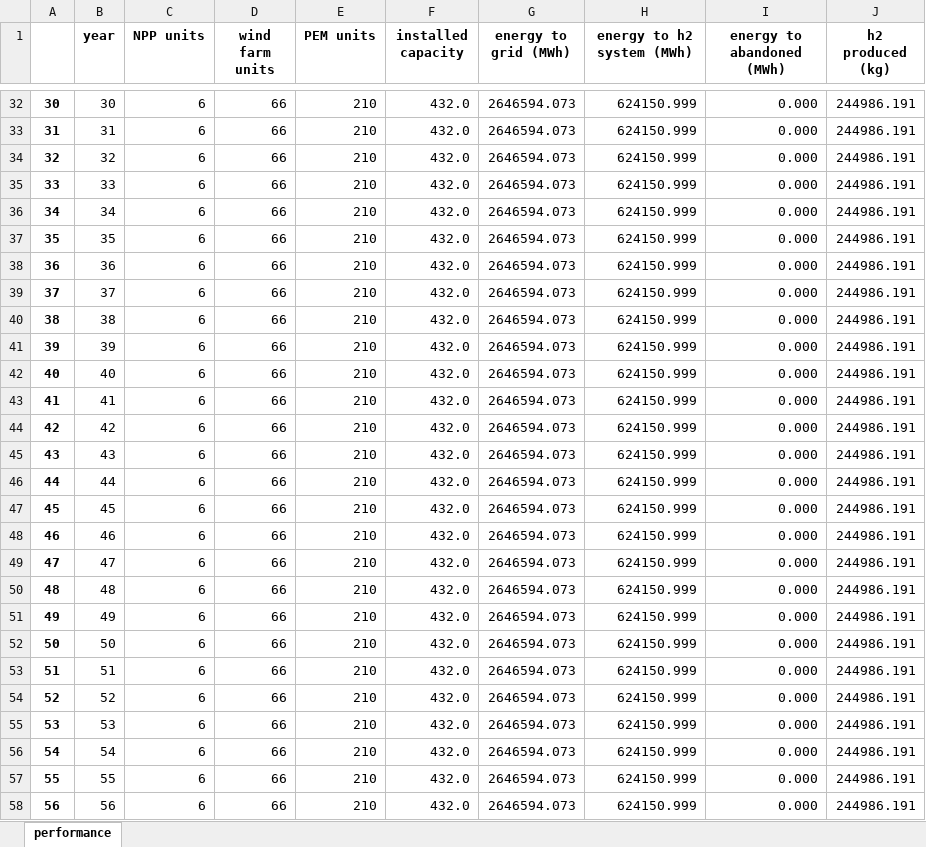
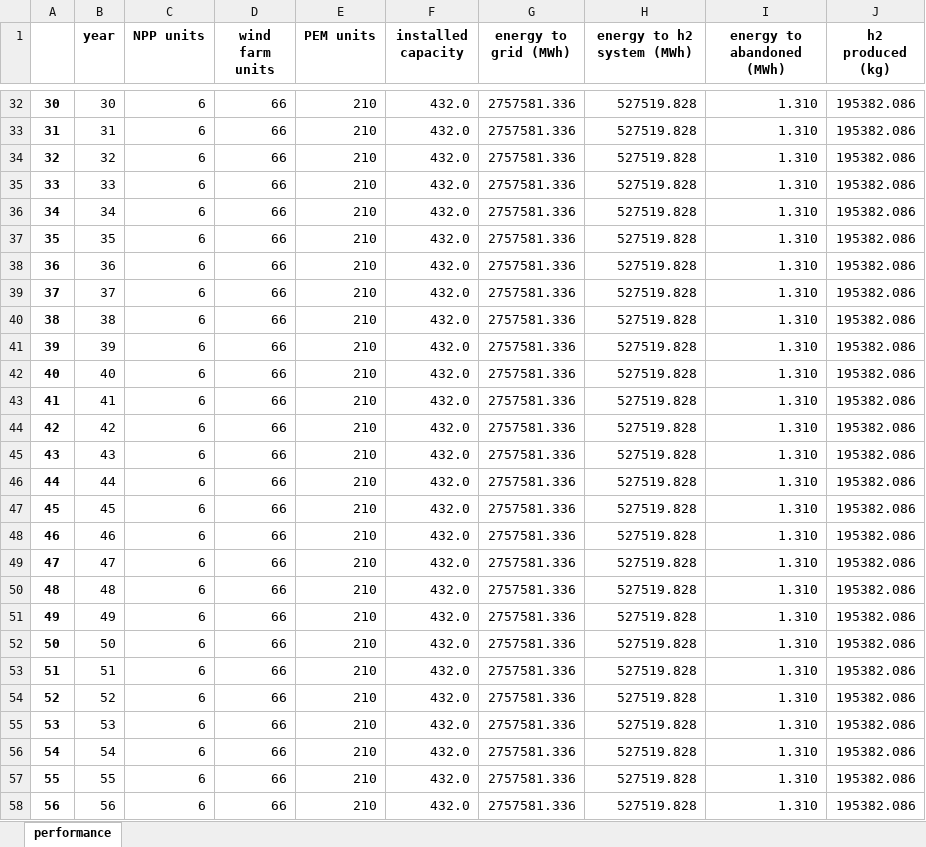
Before and after one commit to tzhang0475/HyNuRT, an Excel workbook: example/hybrid_model/system_lifetime_performance.xlsx, sheet performance, drawn as a sheet; only a part is shown, gaps mark what is left out; values as stored, in another font and other column widths than the file's, no borders; the diff covers the shown part only; the diff names each change by its address in the sheet, - before the commit and + after, or states it on an @@ line.

Commit message:
a model simulate nuclear wind farm performance and economic with four months grid data

```diff
--- a/example/hybrid_model/system_lifetime_performance.xlsx (sheet performance)
+++ b/example/hybrid_model/system_lifetime_performance.xlsx (sheet performance)
-G32:G58 (energy to grid (MWh)): 2646594.073
+G32:G58 (energy to grid (MWh)): 2757581.336
-H32:H58 (energy to h2 system (MWh)): 624150.999
+H32:H58 (energy to h2 system (MWh)): 527519.828
-I32:I58 (energy to abandoned (MWh)): 0.000
+I32:I58 (energy to abandoned (MWh)): 1.310
-J32:J58 (h2 produced (kg)): 244986.191
+J32:J58 (h2 produced (kg)): 195382.086
```
Also changed, not shown: 136 edited cells elsewhere in this sheet, 24 other files.
